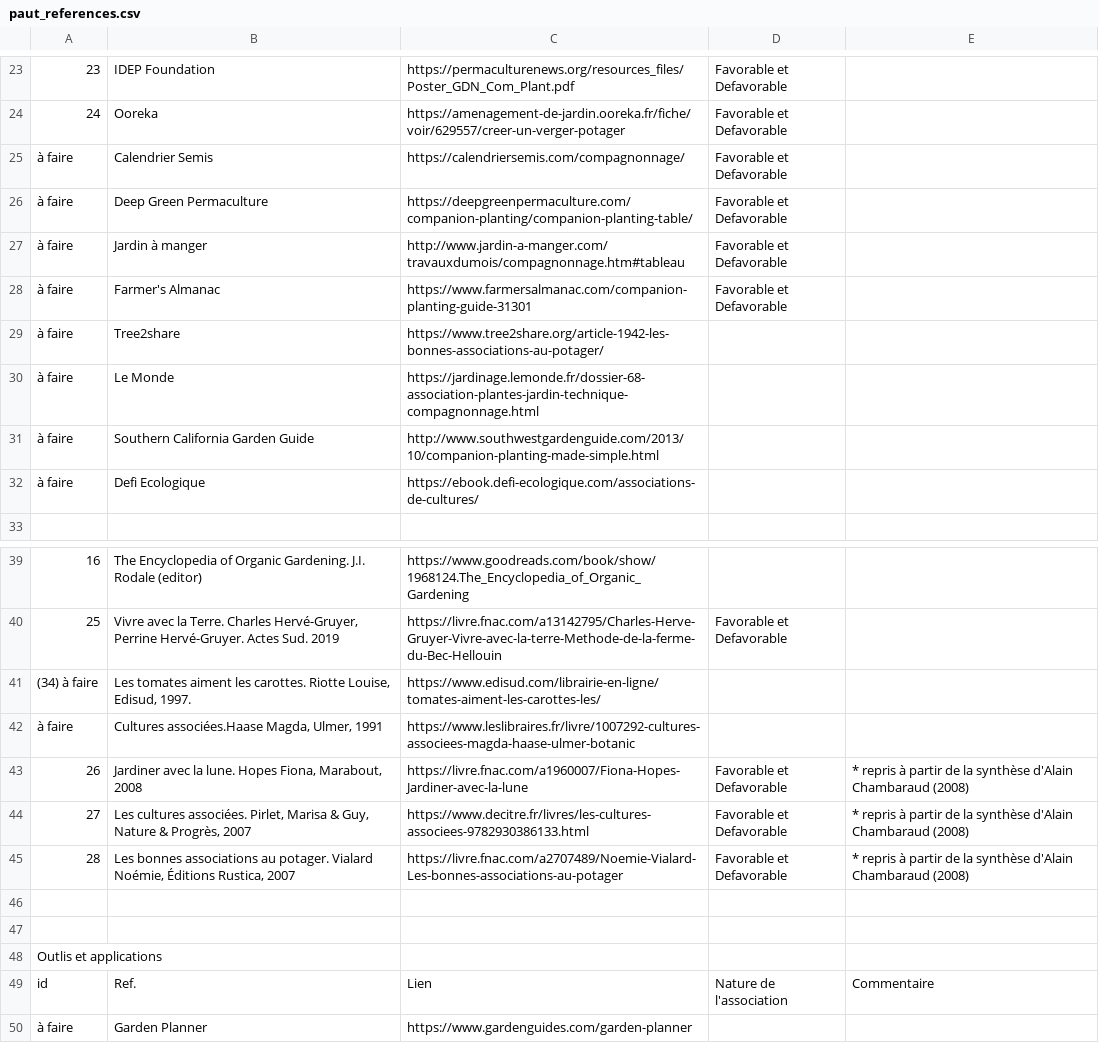
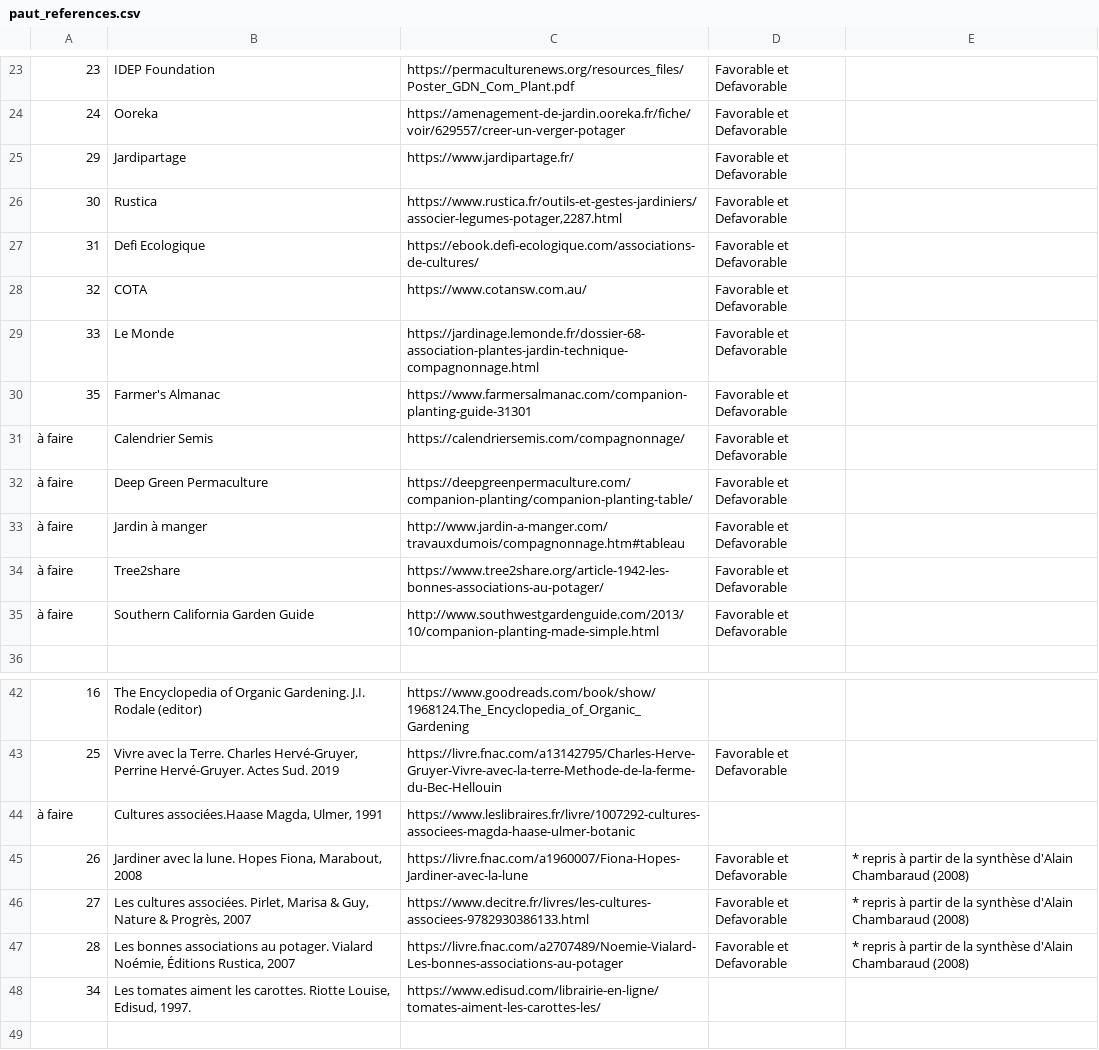
Before and after one commit to ThibaultLatrille/MonPotager, a CSV file: static/database/paut_references.csv, drawn as a sheet; only a part is shown, gaps mark what is left out; the shorter side is filled out with more unchanged rows; removed rows and columns are numbered as before the commit, all else as after; the diff names each change by its address in the sheet, - before the commit and + after, or states it on an @@ line.

Commit message:
Merge data and updated the wiki link

```diff
--- a/static/database/paut_references.csv
+++ b/static/database/paut_references.csv
+row 25: 29 | Jardipartage | https://www.jardipartage.fr/ | Favorable et Defavorable
+row 26: 30 | Rustica | https://www.rustica.fr/outils-et-gestes-jardiniers/associer-legumes-potager,2287.html | Favorable et Defavorable
+row 27: 31 | Defi Ecologique | https://ebook.defi-ecologique.com/associations-de-cultures/ | Favorable et Defavorable
+row 28: 32 | COTA | https://www.cotansw.com.au/ | Favorable et Defavorable
+row 29: 33 | Le Monde | https://jardinage.lemonde.fr/dossier-68-association-plantes-jardin-technique-compagnonnage.html | Favorable et Defavorable
+row 30: 35 | Farmer's Almanac | https://www.farmersalmanac.com/companion-planting-guide-31301 | Favorable et Defavorable
-row 28: à faire | Farmer's Almanac | https://www.farmersalmanac.com/companion-planting-guide-31301 | Favorable et Defavorable
-D34: (empty)
+D34: Favorable et Defavorable
-row 30: à faire | Le Monde | https://jardinage.lemonde.fr/dossier-68-association-plantes-jardin-technique-compagnonnage.html
-D35: (empty)
+D35: Favorable et Defavorable
-row 32: à faire | Defi Ecologique | https://ebook.defi-ecologique.com/associations-de-cultures/
-row 41: (34) à faire | Les tomates aiment les carottes. Riotte Louise, Edisud, 1997. | https://www.edisud.com/librairie-en-ligne/tomates-aiment-les-carottes-les/
+row 48: 34 | Les tomates aiment les carottes. Riotte Louise, Edisud, 1997. | https://www.edisud.com/librairie-en-ligne/tomates-aiment-les-carottes-les/
```
Also changed, not shown: static/database/especes_v2.csv, 7 other files.
